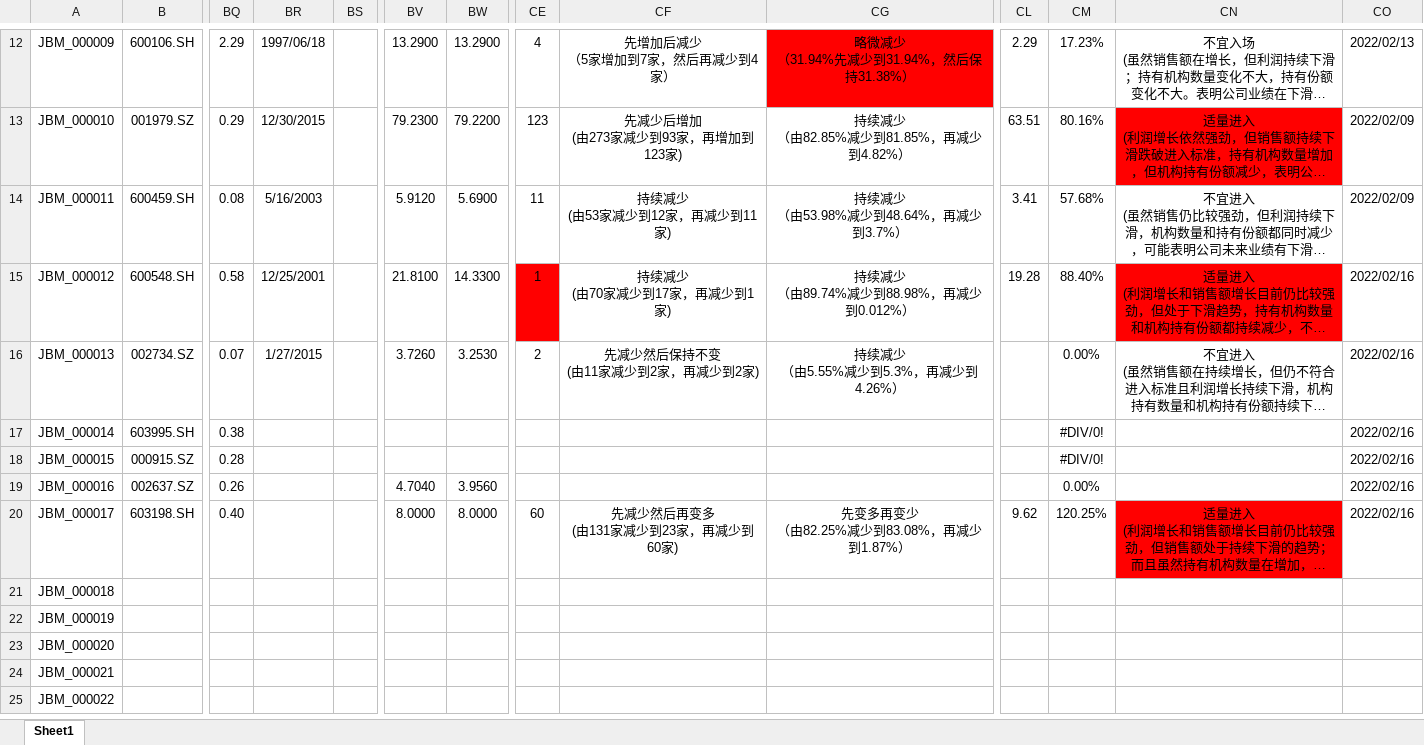
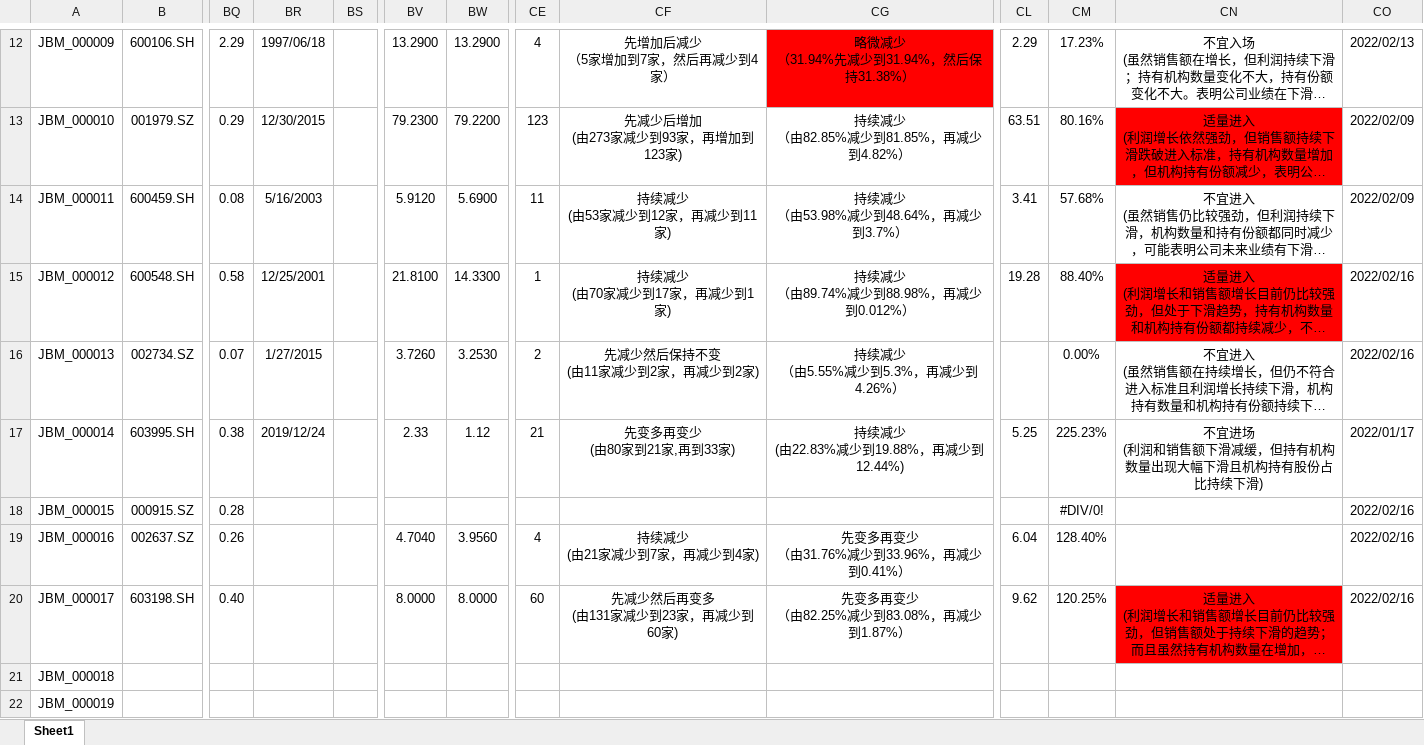
Before and after one commit to leaves-27/life, an Excel workbook: 我的创作/股票/技术投资/SEAP交易系统/交易分析与计划/2022-01/基本面分析.xlsx, sheet Sheet1, drawn as a sheet; only a part is shown, gaps mark what is left out; the shorter side is filled out with more unchanged rows; long unchanged cells end in …; values as stored, in another font and other column widths than the file's, no borders; ↵ is a line break in a cell; the diff names each change by its address in the sheet, - before the commit and + after, or states it on an @@ line.

```diff
--- a/我的创作/股票/技术投资/SEAP交易系统/交易分析与计划/2022-01/基本面分析.xlsx (sheet Sheet1)
+++ b/我的创作/股票/技术投资/SEAP交易系统/交易分析与计划/2022-01/基本面分析.xlsx (sheet Sheet1)
-CE15 fill: #FF0000
+CE15 fill: none
-BR17: (empty)
+BR17: 2019/12/24
-BV17: (empty)
+BV17: 2.33
-BW17: (empty)
+BW17: 1.12
-CE17: (empty)
+CE17: 21
-CF17: (empty)
+CF17: 先变多再变少 ↵ (由80家到21家,再到33家)
-CG17: (empty)
+CG17: 持续减少 ↵ (由22.83%减少到19.88%，再减少到12.44%)
-CL17: (empty)
+CL17: 5.25
-CM17: #DIV/0!
+CM17: 225.23%
-CN17: (empty)
+CN17: 不宜进场 ↵ (利润和销售额下滑减缓，但持有机构数量出现大幅下滑且机构持有股份占比持续下滑)
-CO17: 2022/02/16
+CO17: 2022/01/17
-CE19: (empty)
+CE19: 4
-CF19: (empty)
+CF19: 持续减少 ↵ (由21家减少到7家，再减少到4家)
-CG19: (empty)
+CG19: 先变多再变少 ↵ （由31.76%减少到33.96%，再减少到0.41%）
-CL19: (empty)
+CL19: 6.04
-CM19: 0.00%
+CM19: 128.40%
```
Also changed, not shown: 2 other files.
